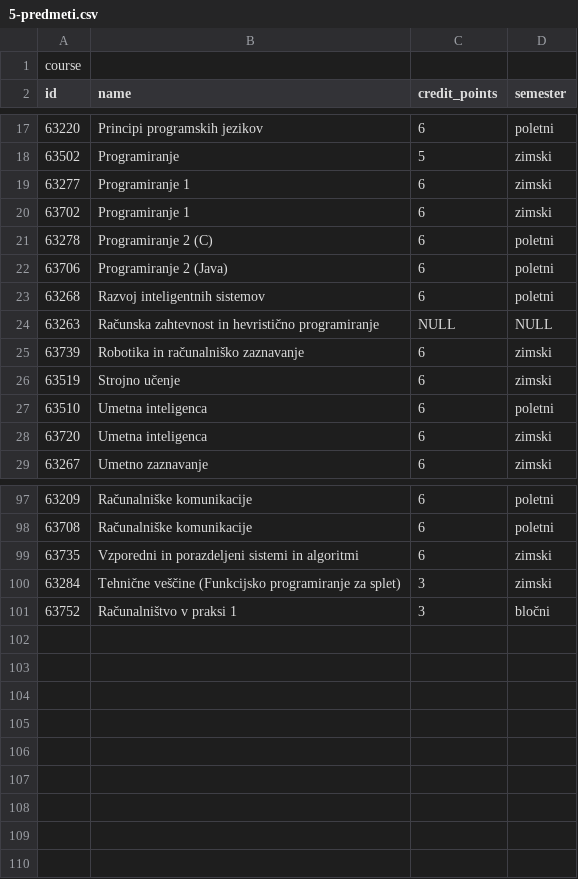
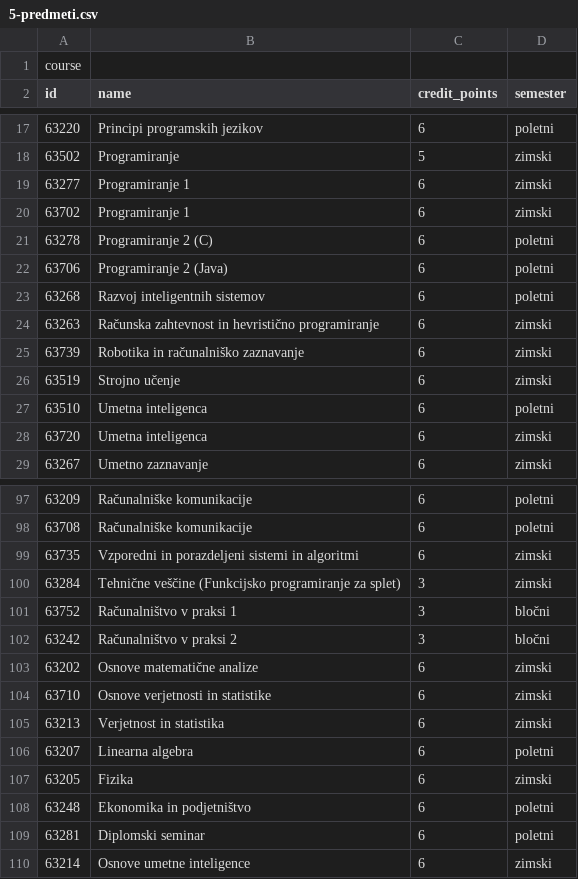
Before and after one commit to matejklemen/sis-backend, a CSV file: entities/src/main/resources/5-predmeti.csv, drawn as a sheet; only a part is shown, gaps mark what is left out.

```diff
--- a/entities/src/main/resources/5-predmeti.csv
+++ b/entities/src/main/resources/5-predmeti.csv
@@ -23,3 +23,3 @@ id;name;credit_points;semester
 63268;Razvoj inteligentnih sistemov;6;poletni
-63263;Računska zahtevnost in hevristično programiranje;NULL;NULL
+63263;Računska zahtevnost in hevristično programiranje;6;zimski
 63739;Robotika in računalniško zaznavanje;6;zimski
@@ -101 +101,10 @@ id;name;credit_points;semester
 63752;Računalništvo v praksi 1;3;bločni
+63242;Računalništvo v praksi 2;3;bločni
+63202;Osnove matematične analize;6;zimski
+63710;Osnove verjetnosti in statistike;6;zimski
+63213;Verjetnost in statistika;6;zimski
+63207;Linearna algebra;6;poletni
+63205;Fizika;6;zimski
+63248;Ekonomika in podjetništvo;6;poletni
+63281;Diplomski seminar;6;poletni
+63214;Osnove umetne inteligence;6;zimski
```
Also changed, not shown: entities/src/main/resources/9-predmetnik.csv, 1 other file.
